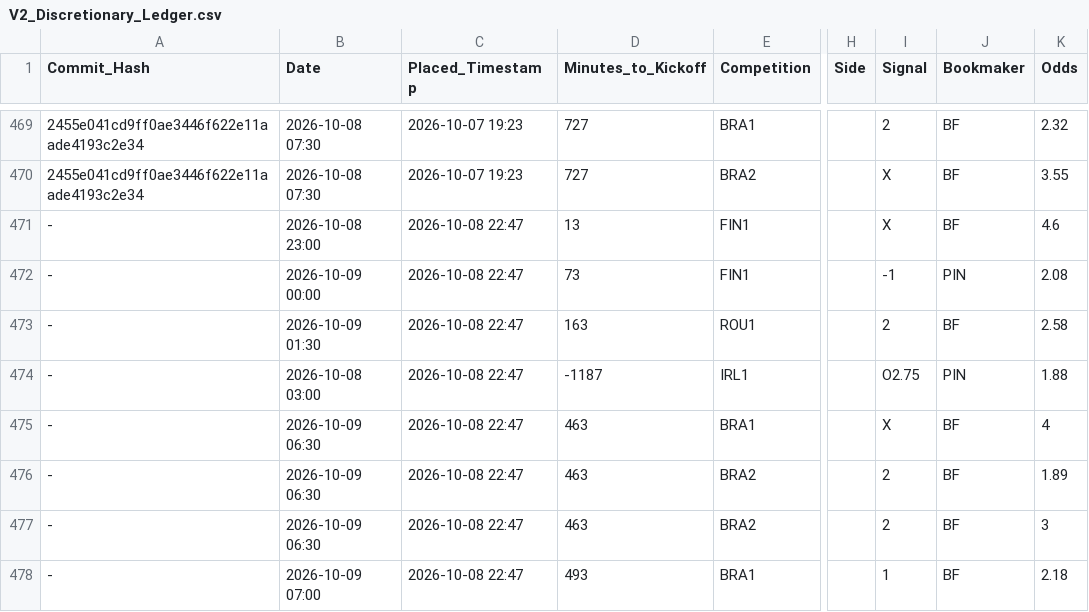
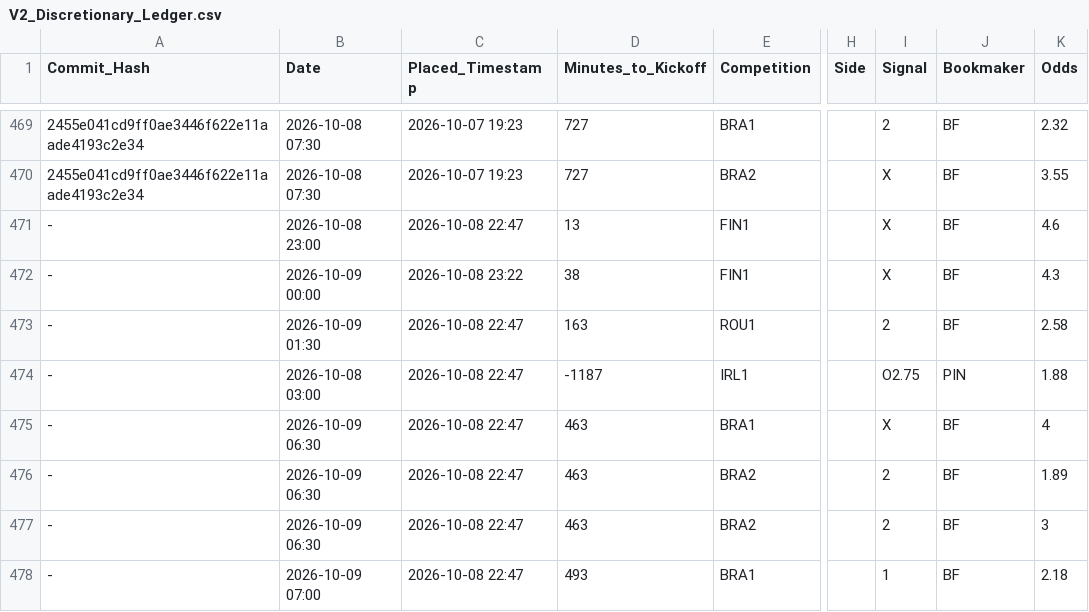
Before and after one commit to ethan-0625/MCO-Sports-Alpha-Research, a CSV file: V2_Discretionary_Ledger.csv, drawn as a sheet; only a part is shown, gaps mark what is left out; the diff names each change by its address in the sheet, - before the commit and + after, or states it on an @@ line.

Commit message:
Update V2_Discretionary_Ledger.csv

```diff
--- a/V2_Discretionary_Ledger.csv
+++ b/V2_Discretionary_Ledger.csv
-C472 (Placed_Timestamp): 2026-10-08 22:47
+C472 (Placed_Timestamp): 2026-10-08 23:22
-D472 (Minutes_to_Kickoff): 73
+D472 (Minutes_to_Kickoff): 38
-I472 (Signal): -1
+I472 (Signal): X
-J472 (Bookmaker): PIN
+J472 (Bookmaker): BF
-K472 (Odds): 2.08
+K472 (Odds): 4.3
```
